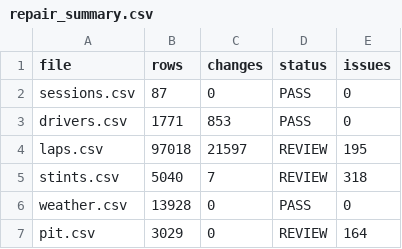
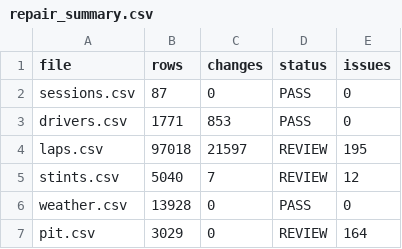
Before and after one commit to encore-ai-campus/mlo-02-p2-team1, a CSV file: data/f1_recovery/reports/repair_summary.csv, drawn as a sheet.

Commit message:
Refine stint overlap validation and reports

```diff
--- a/data/f1_recovery/reports/repair_summary.csv
+++ b/data/f1_recovery/reports/repair_summary.csv
@@ -4,3 +4,3 @@ drivers.csv,1771,853,PASS,0
 laps.csv,97018,21597,REVIEW,195
-stints.csv,5040,7,REVIEW,318
+stints.csv,5040,7,REVIEW,12
 weather.csv,13928,0,PASS,0
```
Also changed, not shown: 4 other files.
